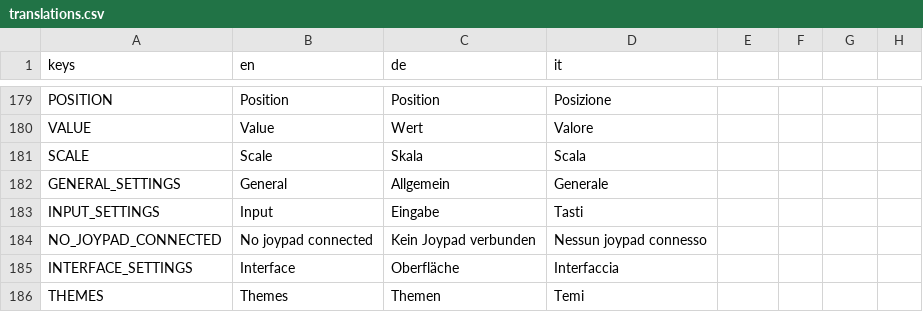
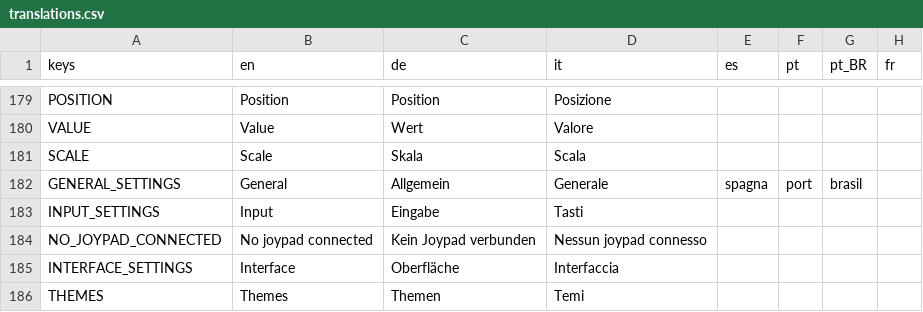
Before and after one commit to dulvui/futsal-manager, a CSV file: game/translations/translations.csv, drawn as a sheet; only a part is shown, gaps mark what is left out; the diff names each change by its address in the sheet, - before the commit and + after, or states it on an @@ line.

Commit message:
translations: add empty french, portuguese, portugues (BR) and spanish

```diff
--- a/game/translations/translations.csv
+++ b/game/translations/translations.csv
-E1: (empty)
+E1: es
-F1: (empty)
+F1: pt
-G1: (empty)
+G1: pt_BR
-H1: (empty)
+H1: fr
-E182 (es): (empty)
+E182 (es): spagna
-F182 (pt): (empty)
+F182 (pt): port
-G182 (pt_BR): (empty)
+G182 (pt_BR): brasil
```
Also changed, not shown: 3 other files.
